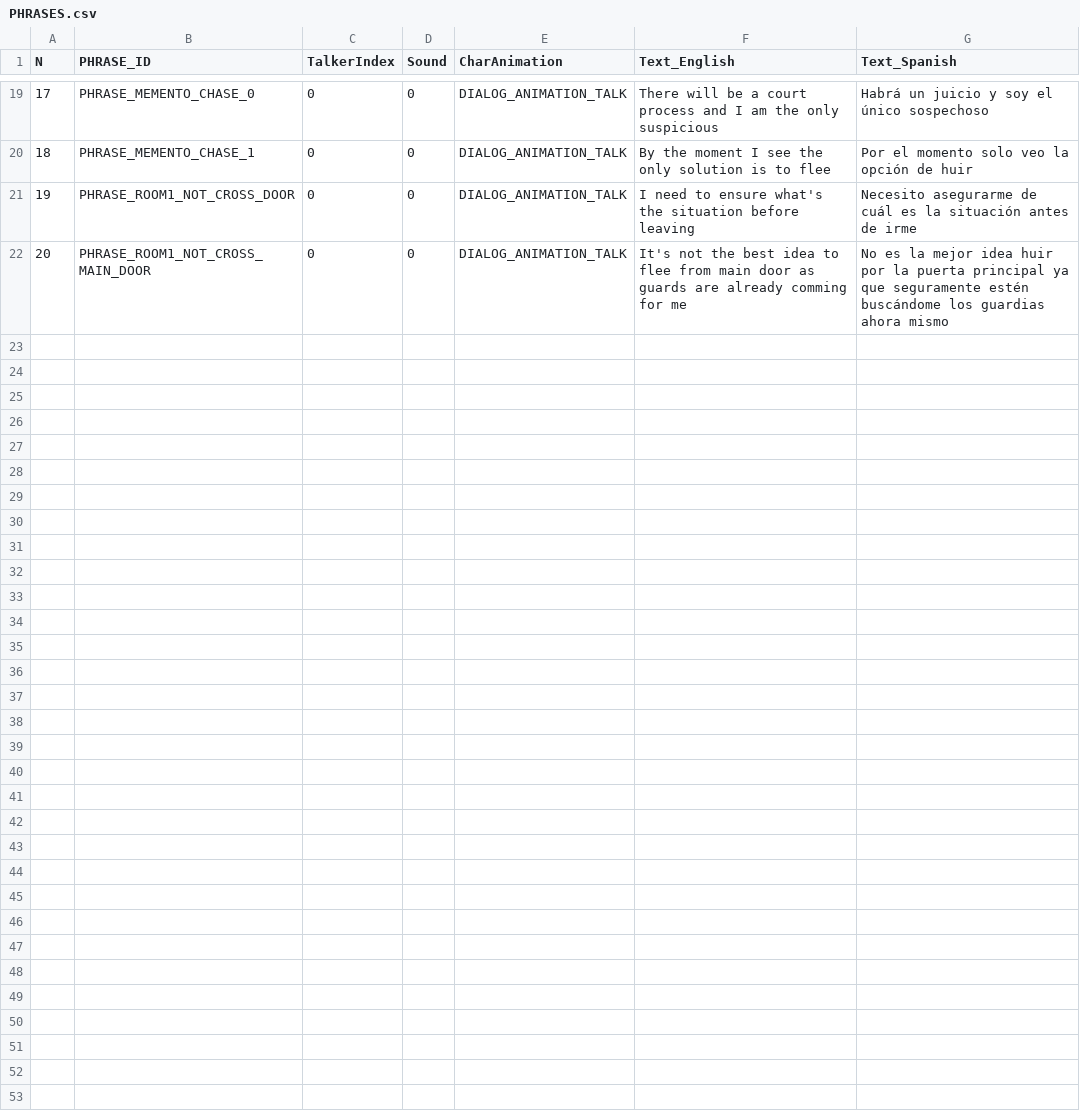
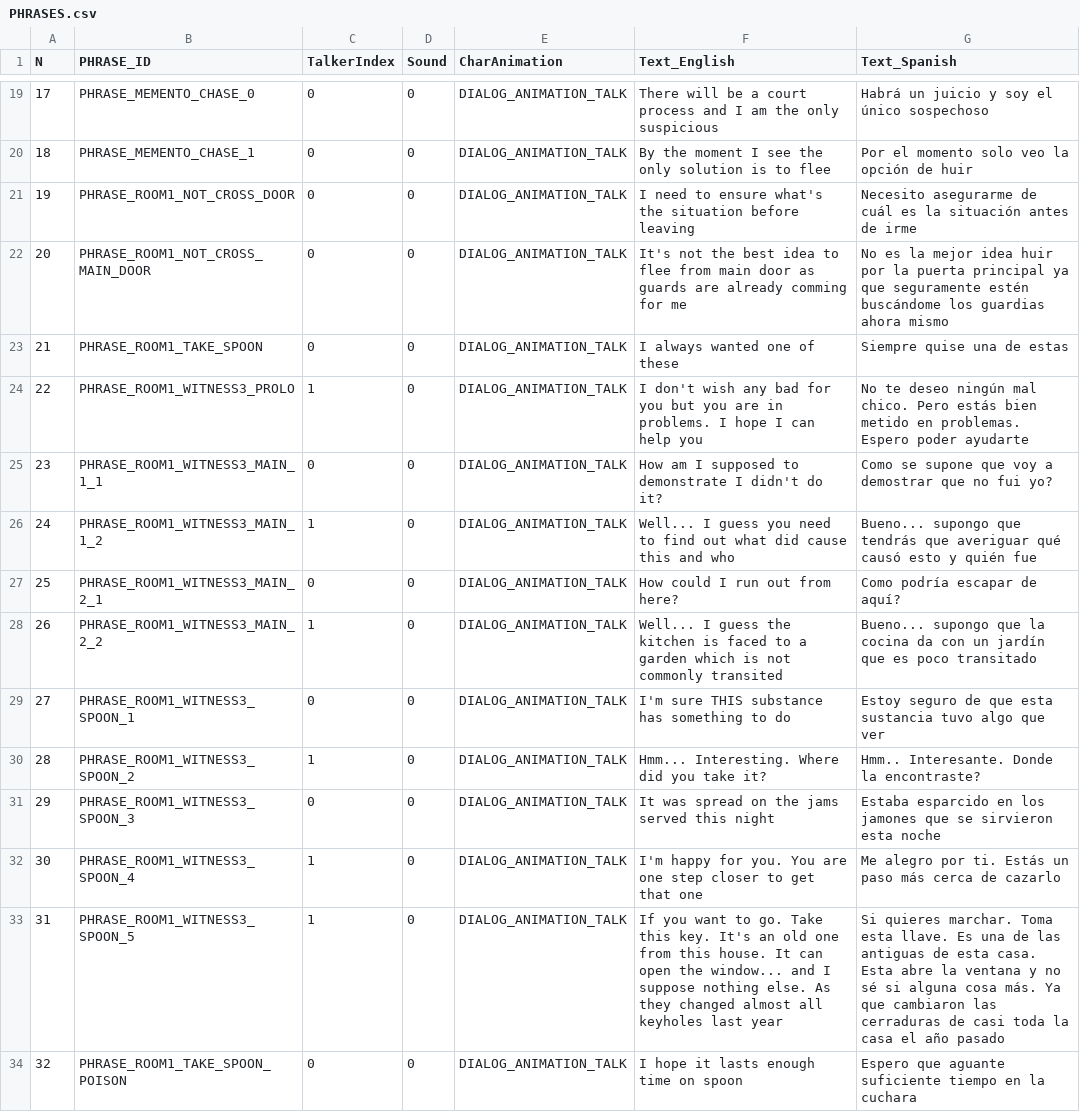
Before and after one commit to ivor4/Goblins3_AnotherQuest, a CSV file: VARMAP_Generator/PHRASES.csv, drawn as a sheet; only a part is shown, gaps mark what is left out.

Commit message:
Zoom items and spoon with poison

```diff
--- a/VARMAP_Generator/PHRASES.csv
+++ b/VARMAP_Generator/PHRASES.csv
@@ -22 +22,13 @@ N,PHRASE_ID,TalkerIndex,Sound,CharAnimation,Text_English,Text_Spanish
 20,PHRASE_ROOM1_NOT_CROSS_MAIN_DOOR,0,0,DIALOG_ANIMATION_TALK,It's not the best idea to flee from main door as guards are already comming for me,No es la mejor idea huir por la puerta principal ya que seguramente estén buscándome los guardias ahora mismo
+21,PHRASE_ROOM1_TAKE_SPOON,0,0,DIALOG_ANIMATION_TALK,I always wanted one of these,Siempre quise una de estas
+22,PHRASE_ROOM1_WITNESS3_PROLO,1,0,DIALOG_ANIMATION_TALK,I don't wish any bad for you but you are in problems. I hope I can help you,No te deseo ningún mal chico. Pero estás bien metido en problemas. Espero poder ayudarte
+23,PHRASE_ROOM1_WITNESS3_MAIN_1_1,0,0,DIALOG_ANIMATION_TALK,How am I supposed to demonstrate I didn't do it?,Como se supone que voy a demostrar que no fui yo?
+24,PHRASE_ROOM1_WITNESS3_MAIN_1_2,1,0,DIALOG_ANIMATION_TALK,Well... I guess you need to find out what did cause this and who,Bueno... supongo que tendrás que averiguar qué causó esto y quién fue
+25,PHRASE_ROOM1_WITNESS3_MAIN_2_1,0,0,DIALOG_ANIMATION_TALK,How could I run out from here?,Como podría escapar de aquí?
+26,PHRASE_ROOM1_WITNESS3_MAIN_2_2,1,0,DIALOG_ANIMATION_TALK,Well... I guess the kitchen is faced to a garden which is not commonly transited,Bueno... supongo que la cocina da con un jardín que es poco transitado
+27,PHRASE_ROOM1_WITNESS3_SPOON_1,0,0,DIALOG_ANIMATION_TALK,I'm sure THIS substance has something to do,Estoy seguro de que esta sustancia tuvo algo que ver
+28,PHRASE_ROOM1_WITNESS3_SPOON_2,1,0,DIALOG_ANIMATION_TALK,Hmm... Interesting. Where did you take it?,Hmm.. Interesante. Donde la encontraste?
+29,PHRASE_ROOM1_WITNESS3_SPOON_3,0,0,DIALOG_ANIMATION_TALK,It was spread on the jams served this night,Estaba esparcido en los jamones que se sirvieron esta noche
+30,PHRASE_ROOM1_WITNESS3_SPOON_4,1,0,DIALOG_ANIMATION_TALK,I'm happy for you. You are one step closer to get that one,Me alegro por ti. Estás un paso más cerca de cazarlo
+31,PHRASE_ROOM1_WITNESS3_SPOON_5,1,0,DIALOG_ANIMATION_TALK,If you want to go. Take this key. It's an old one from this house. It can open the window... and I suppose nothing else. As they changed almost all keyholes last year,Si quieres marchar. Toma esta llave. Es una de las antiguas de esta casa. Esta abre la ventana y no sé si alguna cosa más. Ya que cambiaron las cerraduras de casi toda la casa el año pasado
+32,PHRASE_ROOM1_TAKE_SPOON_POISON,0,0,DIALOG_ANIMATION_TALK,I hope it lasts enough time on spoon,Espero que aguante suficiente tiempo en la cuchara
```
Also changed, not shown: Gob3AQ/Assets/Dialogs/PHRASES_CSV.csv, VARMAP_Generator/ACTION_CONDS.csv, 38 other files.
